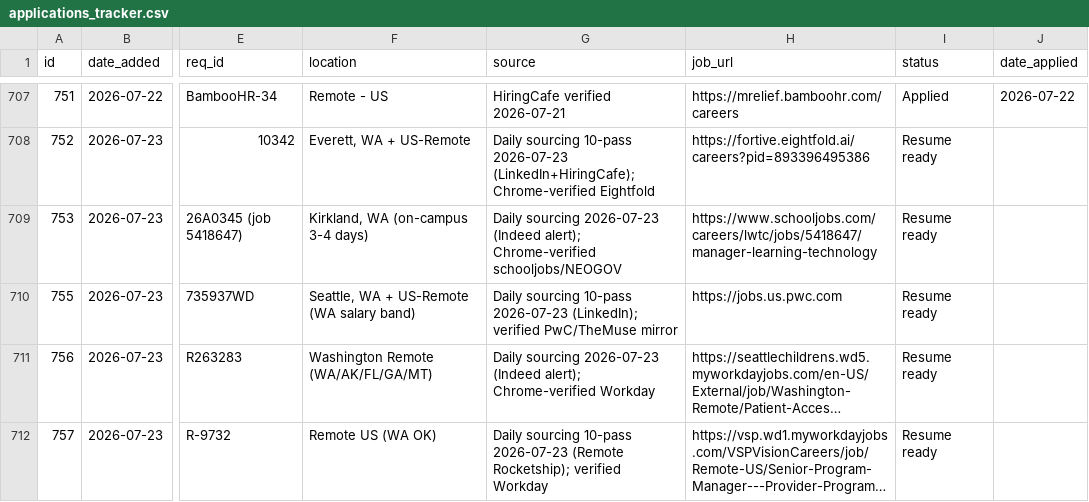
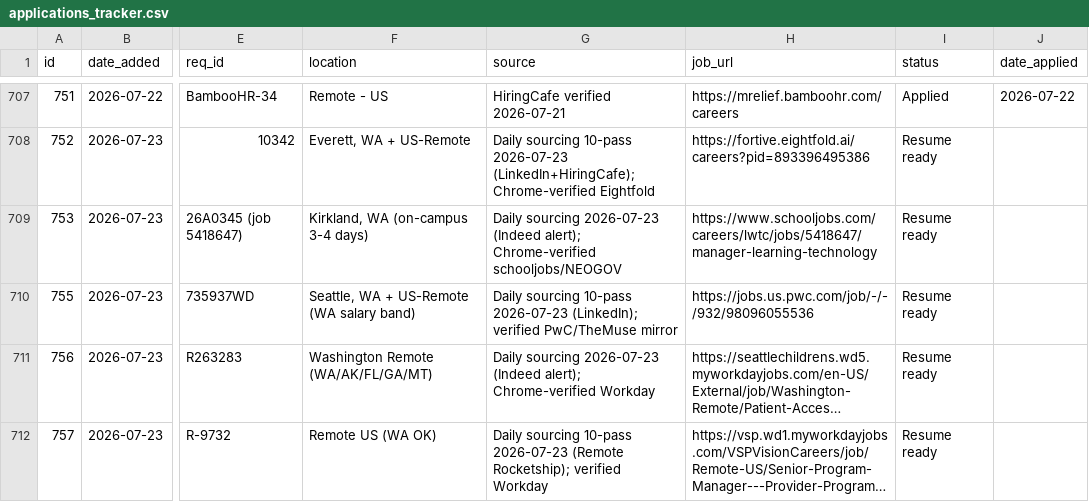
Before and after one commit to undrsky/t32tfoes3m, a CSV file: applications_tracker.csv, drawn as a sheet; only a part is shown, gaps mark what is left out; long unchanged cells end in …; the diff names each change by its address in the sheet, - before the commit and + after, or states it on an @@ line.

Commit message:
Fix PwC 755 direct job_url

```diff
--- a/applications_tracker.csv
+++ b/applications_tracker.csv
-H710 (job_url): https://jobs.us.pwc.com
+H710 (job_url): https://jobs.us.pwc.com/job/-/-/932/98096055536
```
